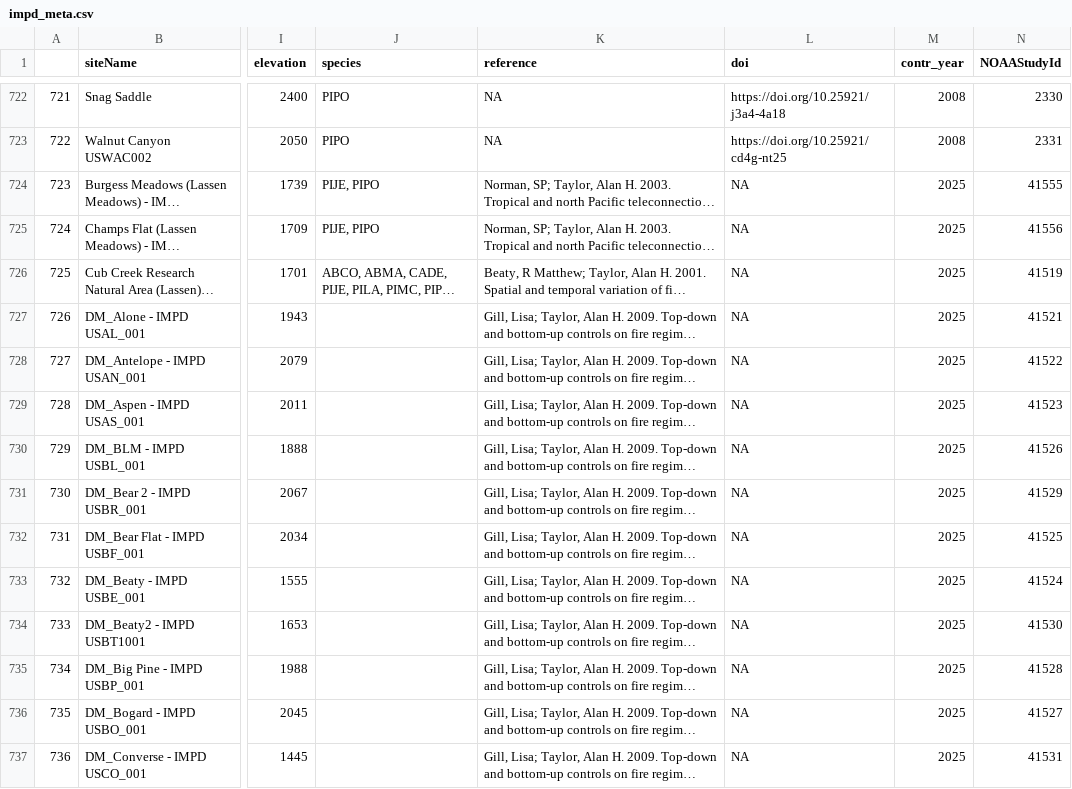
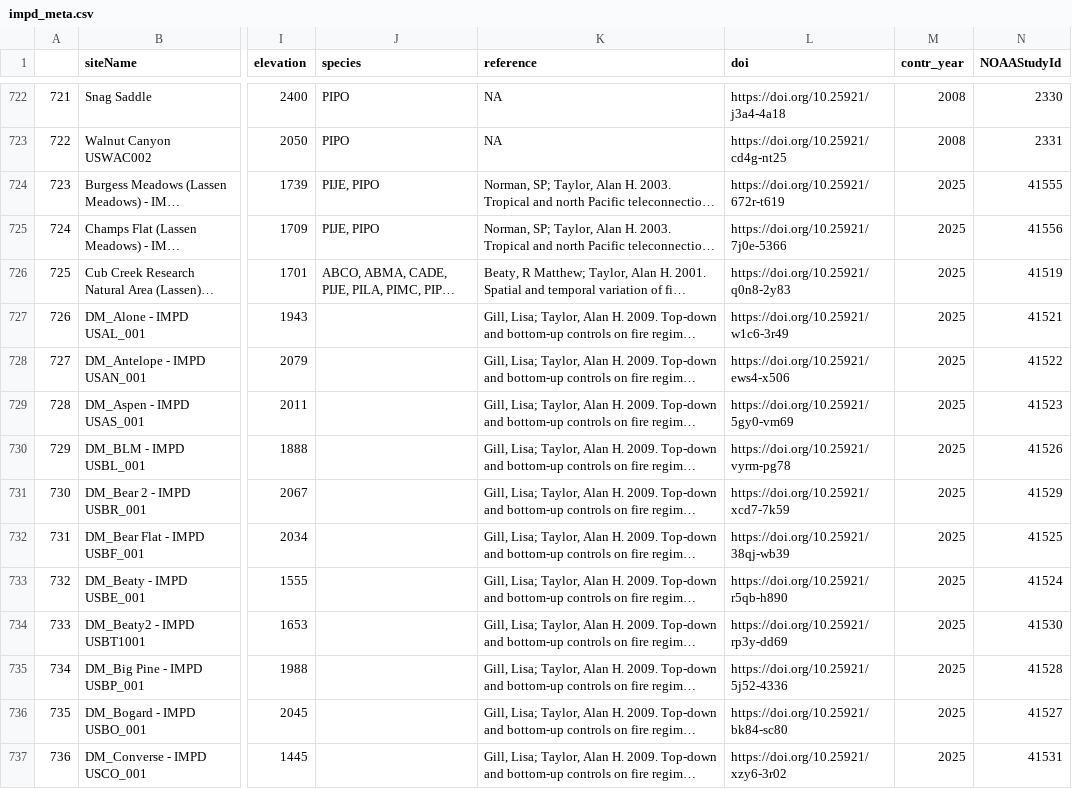
Before and after one commit to chguiterman/scrape-IMPD, a CSV file: data/impd_meta.csv, drawn as a sheet; only a part is shown, gaps mark what is left out; long unchanged cells end in …; the diff covers the shown part only; the diff names each change by its address in the sheet, - before the commit and + after, or states it on an @@ line.

```diff
--- a/data/impd_meta.csv
+++ b/data/impd_meta.csv
-L724 (doi): NA
+L724 (doi): https://doi.org/10.25921/672r-t619
-L725 (doi): NA
+L725 (doi): https://doi.org/10.25921/7j0e-5366
-L726 (doi): NA
+L726 (doi): https://doi.org/10.25921/q0n8-2y83
-L727 (doi): NA
+L727 (doi): https://doi.org/10.25921/w1c6-3r49
-L728 (doi): NA
+L728 (doi): https://doi.org/10.25921/ews4-x506
-L729 (doi): NA
+L729 (doi): https://doi.org/10.25921/5gy0-vm69
-L730 (doi): NA
+L730 (doi): https://doi.org/10.25921/vyrm-pg78
-L731 (doi): NA
+L731 (doi): https://doi.org/10.25921/xcd7-7k59
-L732 (doi): NA
+L732 (doi): https://doi.org/10.25921/38qj-wb39
-L733 (doi): NA
+L733 (doi): https://doi.org/10.25921/r5qb-h890
-L734 (doi): NA
+L734 (doi): https://doi.org/10.25921/rp3y-dd69
-L735 (doi): NA
+L735 (doi): https://doi.org/10.25921/5j52-4336
-L736 (doi): NA
+L736 (doi): https://doi.org/10.25921/bk84-sc80
-L737 (doi): NA
+L737 (doi): https://doi.org/10.25921/xzy6-3r02
```
Also changed, not shown: 82 edited cells elsewhere in this file.
